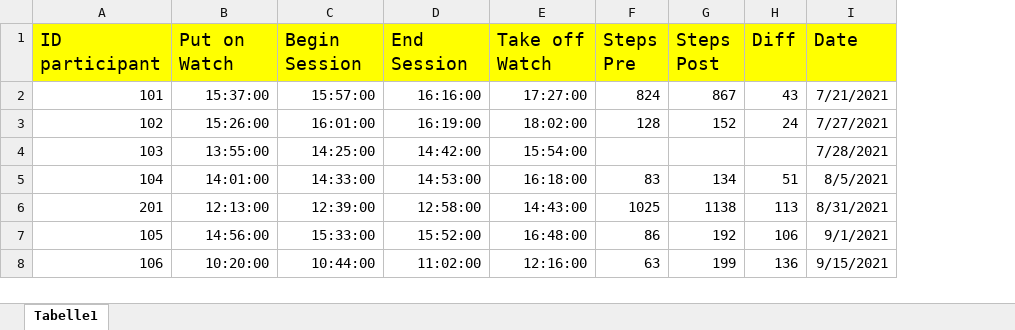
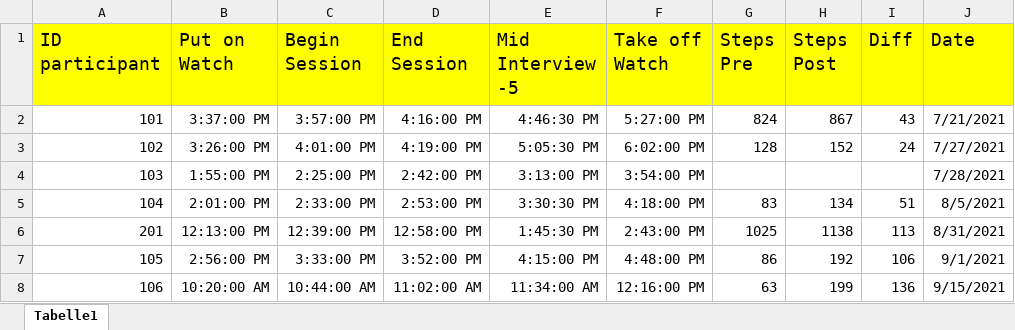
Before and after one commit to MandyKlatt/Mandy-PhD, an Excel workbook: 01_studies/01_Laborstudie ProVisioNET/Fitbit/Heart Rate.xlsx, sheet Tabelle1, drawn as a sheet; only a part is shown; values as stored, in another font and other column widths than the file's, no borders; charts and pictures not drawn; addresses are those after the commit; the diff covers the shown part only; the diff names each change by its address in the sheet, - before the commit and + after, or states it on an @@ line.

Commit message:
schone widder fitbit

```diff
--- a/01_studies/01_Laborstudie ProVisioNET/Fitbit/Heart Rate.xlsx (sheet Tabelle1)
+++ b/01_studies/01_Laborstudie ProVisioNET/Fitbit/Heart Rate.xlsx (sheet Tabelle1)
+column E (Mid Interview -5), rows 2-8: 4:46:30 PM | 5:05:30 PM | 3:13:00 PM | 3:30:30 PM | 1:45:30 PM | 4:15:00 PM | 11:34:00 AM
-B2 (Put on Watch): 15:37:00
+B2 (Put on Watch): 3:37:00 PM
-C2 (Begin Session): 15:57:00
+C2 (Begin Session): 3:57:00 PM
-D2 (End Session): 16:16:00
+D2 (End Session): 4:16:00 PM
-F2 (Take off Watch): 17:27:00
+F2 (Take off Watch): 5:27:00 PM
-B3 (Put on Watch): 15:26:00
+B3 (Put on Watch): 3:26:00 PM
-C3 (Begin Session): 16:01:00
+C3 (Begin Session): 4:01:00 PM
-D3 (End Session): 16:19:00
+D3 (End Session): 4:19:00 PM
-F3 (Take off Watch): 18:02:00
+F3 (Take off Watch): 6:02:00 PM
-B4 (Put on Watch): 13:55:00
+B4 (Put on Watch): 1:55:00 PM
-C4 (Begin Session): 14:25:00
+C4 (Begin Session): 2:25:00 PM
-D4 (End Session): 14:42:00
+D4 (End Session): 2:42:00 PM
-F4 (Take off Watch): 15:54:00
+F4 (Take off Watch): 3:54:00 PM
-B5 (Put on Watch): 14:01:00
+B5 (Put on Watch): 2:01:00 PM
-C5 (Begin Session): 14:33:00
+C5 (Begin Session): 2:33:00 PM
-D5 (End Session): 14:53:00
+D5 (End Session): 2:53:00 PM
-F5 (Take off Watch): 16:18:00
+F5 (Take off Watch): 4:18:00 PM
-B6 (Put on Watch): 12:13:00
+B6 (Put on Watch): 12:13:00 PM
-C6 (Begin Session): 12:39:00
+C6 (Begin Session): 12:39:00 PM
-D6 (End Session): 12:58:00
+D6 (End Session): 12:58:00 PM
-F6 (Take off Watch): 14:43:00
+F6 (Take off Watch): 2:43:00 PM
-B7 (Put on Watch): 14:56:00
+B7 (Put on Watch): 2:56:00 PM
-C7 (Begin Session): 15:33:00
+C7 (Begin Session): 3:33:00 PM
-D7 (End Session): 15:52:00
+D7 (End Session): 3:52:00 PM
-F7 (Take off Watch): 16:48:00
+F7 (Take off Watch): 4:48:00 PM
-B8 (Put on Watch): 10:20:00
+B8 (Put on Watch): 10:20:00 AM
-C8 (Begin Session): 10:44:00
+C8 (Begin Session): 10:44:00 AM
-D8 (End Session): 11:02:00
+D8 (End Session): 11:02:00 AM
-F8 (Take off Watch): 12:16:00
+F8 (Take off Watch): 12:16:00 PM
```
Also changed, not shown: 15 added rows and 188 edited cells elsewhere in this sheet, formulas that keep their value, charts or pictures, 17 other files.
